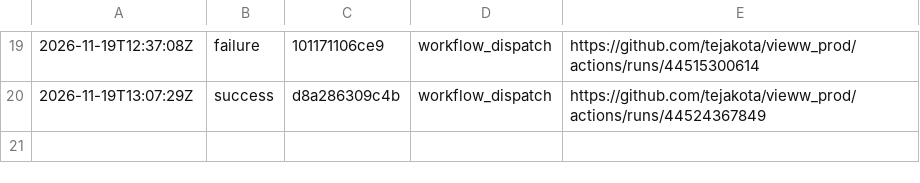
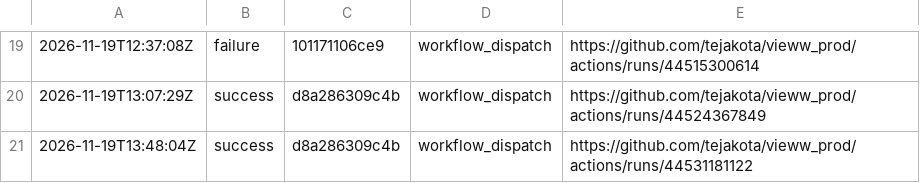
Before and after one commit to tejakota/vieww_prod, a TSV file: 1-check/main/history.tsv, drawn as a sheet; only a part is shown, gaps mark what is left out; the diff names each change by its address in the sheet, - before the commit and + after, or states it on an @@ line.

Commit message:
1 · Check (main @ d8a286309c4b): success

```diff
--- a/1-check/main/history.tsv
+++ b/1-check/main/history.tsv
+row 21: 2026-11-19T13:48:04Z | success | d8a286309c4b | workflow_dispatch | https://github.com/tejakota/vieww_prod/actions/runs/44531181122
```
Also changed, not shown: 16 other files.
